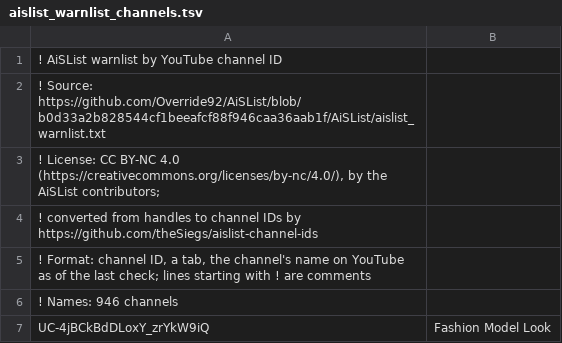
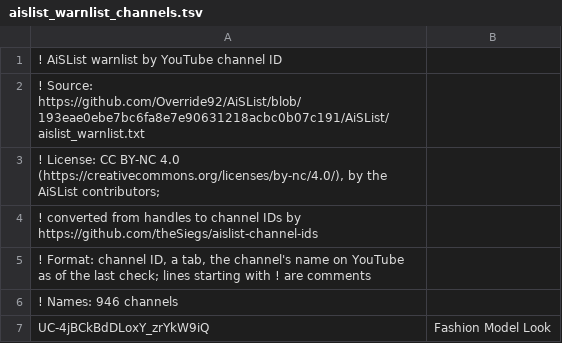
Before and after one commit to theSiegs/aislist-channel-ids, a TSV file: lists/aislist_warnlist_channels.tsv, drawn as a sheet; only a part is shown.

```diff
--- a/lists/aislist_warnlist_channels.tsv
+++ b/lists/aislist_warnlist_channels.tsv
@@ -1,3 +1,3 @@
 ! AiSList warnlist by YouTube channel ID
-! Source: https://github.com/Override92/AiSList/blob/b0d33a2b828544cf1beeafcf88f946caa36aab1f/AiSList/aislist_warnlist.txt
+! Source: https://github.com/Override92/AiSList/blob/193eae0ebe7bc6fa8e7e90631218acbc0b07c191/AiSList/aislist_warnlist.txt
 ! License: CC BY-NC 4.0 (https://creativecommons.org/licenses/by-nc/4.0/), by the AiSList contributors;
```
Also changed, not shown: reports/handle_changes.tsv, 7 other files.
